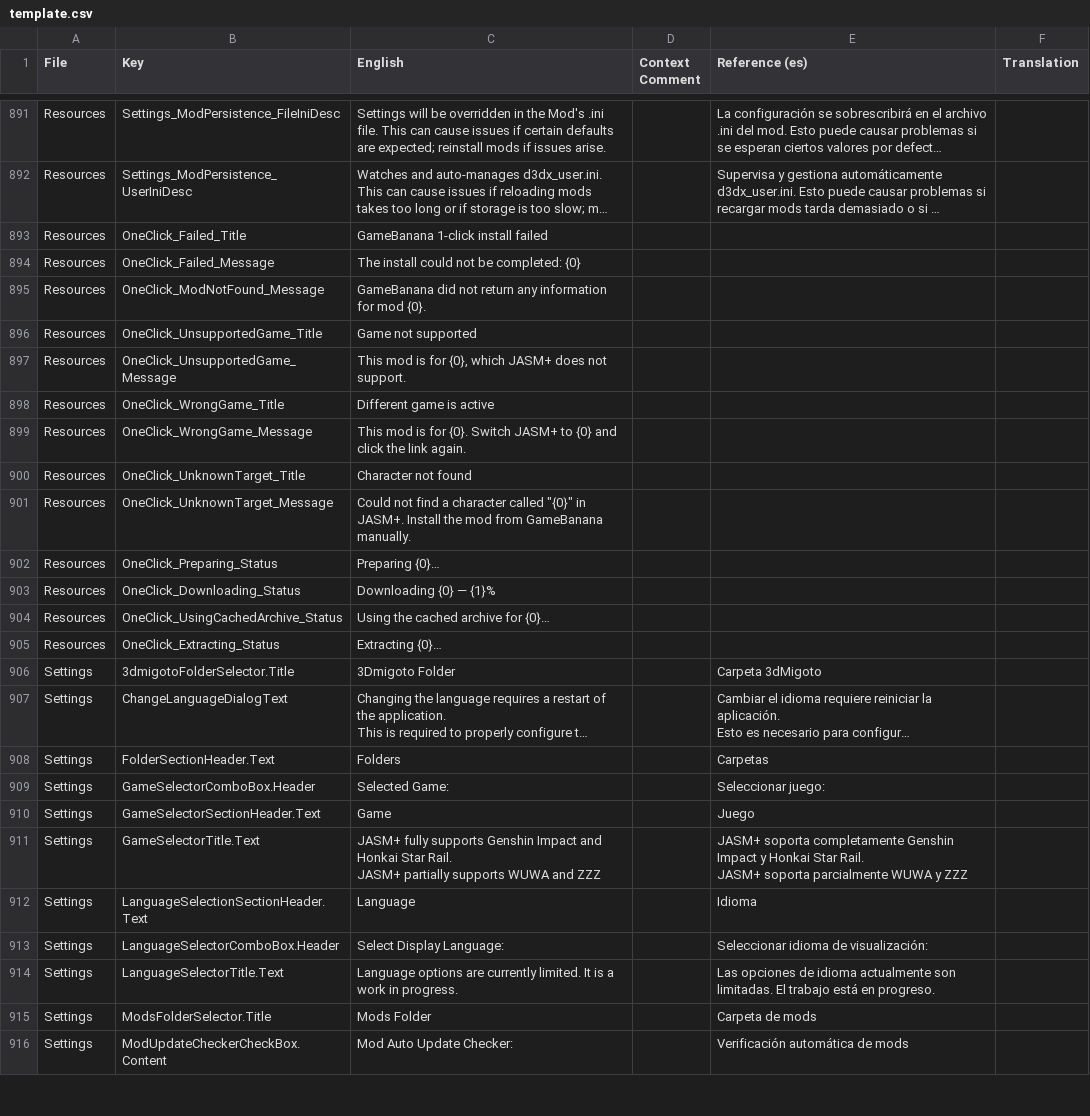
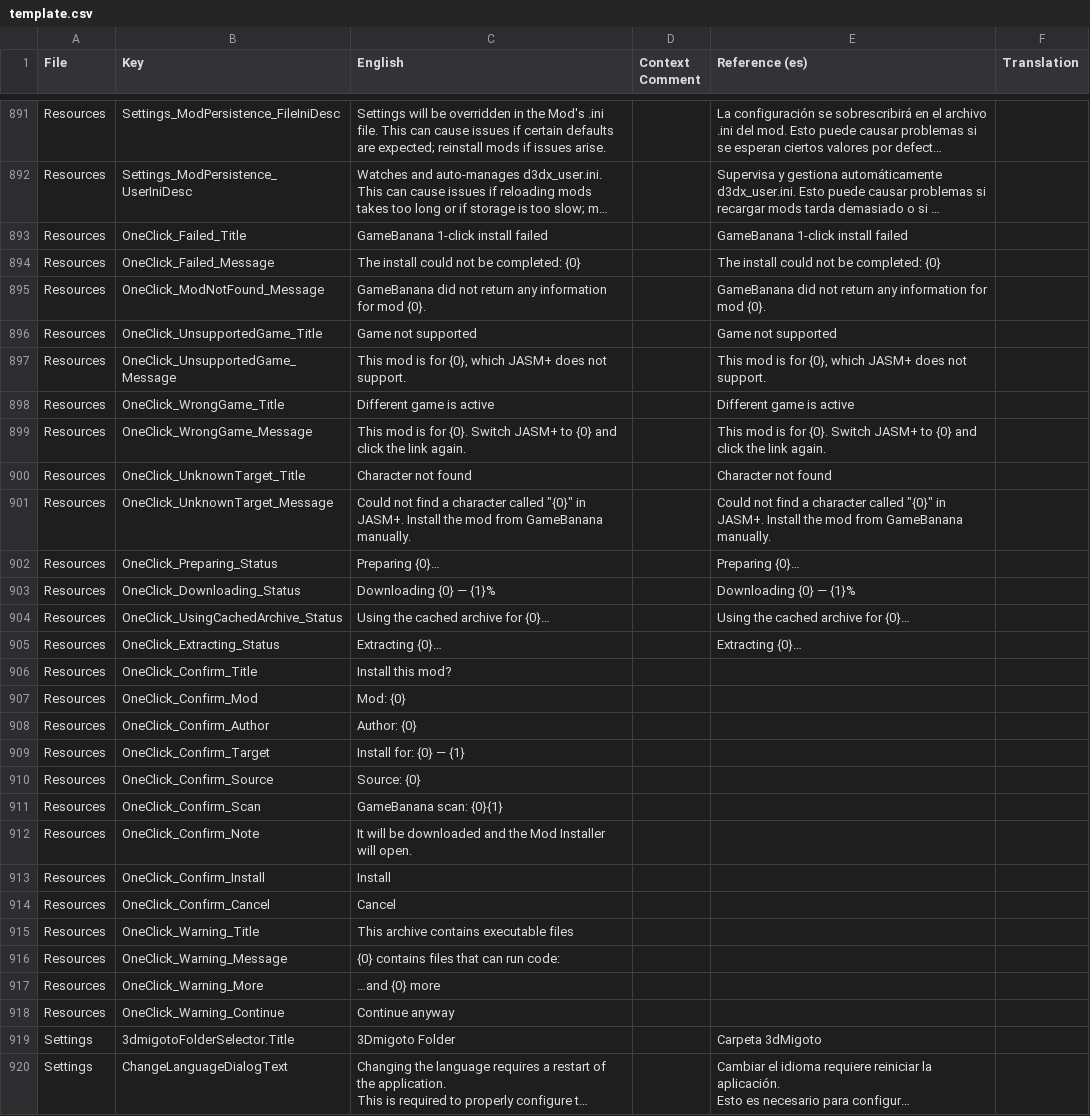
Before and after one commit to zurce/JASM, a CSV file: translations/template.csv, drawn as a sheet; only a part is shown, gaps mark what is left out; the shorter side is filled out with more unchanged rows; long unchanged cells end in …; the diff names each change by its address in the sheet, - before the commit and + after, or states it on an @@ line.

Commit message:
feat(oneclick): confirm before installing, and warn about executable content
A 1-click link is triggerable from any web page and used to install with no prompt at all. Now:

- Pre-install confirmation: mod name, author, target game + character, the mod page URL, and
  GameBanana's own verdict for the file (its per-file _sAvResult / _sAnalysisResultVerbose, newly
  mapped into ModFileInfo). Skipped when the new app-scoped setting
  OneClickInstallSettings.InstallWithoutConfirmation is on.
- Archive content warning: after extraction the archive is scanned for files that can run code
  (.exe/.com/.scr/.msi/.bat/.cmd/.ps1/.vbs/.js/.dll). A 3DMigoto mod never needs to run anything, so
  the user is told (first ten paths, then a count) and asked to continue. This warning is NOT skipped
  by InstallWithoutConfirmation - web content that can execute code always asks.
- Cancelling either dialog stops before the installer and cleans up the extracted scratch folder.

The scan lives in Core (ArchiveContentScan.FindExecutableLikeFiles) so it is unit tested: recursive
detection, the full extension set, a typical mod archive producing nothing, and a missing/readable-
failing folder never throwing (a broken scan must not block an install).

13 new strings seeded into all 6 locales via translations/pipeline.py (validate --strict passes).

Suite 140/140 (10 new); Release build 0 errors; format clean.

```diff
--- a/translations/template.csv
+++ b/translations/template.csv
-E893 (Reference (es)): (empty)
+E893 (Reference (es)): GameBanana 1-click install failed
-E894 (Reference (es)): (empty)
+E894 (Reference (es)): The install could not be completed: {0}
-E895 (Reference (es)): (empty)
+E895 (Reference (es)): GameBanana did not return any information for mod {0}.
-E896 (Reference (es)): (empty)
+E896 (Reference (es)): Game not supported
-E897 (Reference (es)): (empty)
+E897 (Reference (es)): This mod is for {0}, which JASM+ does not support.
-E898 (Reference (es)): (empty)
+E898 (Reference (es)): Different game is active
-E899 (Reference (es)): (empty)
+E899 (Reference (es)): This mod is for {0}. Switch JASM+ to {0} and click the link again.
-E900 (Reference (es)): (empty)
+E900 (Reference (es)): Character not found
-E901 (Reference (es)): (empty)
+E901 (Reference (es)): Could not find a character called "{0}" in JASM+. Install the mod from GameBanana manually.
-E902 (Reference (es)): (empty)
+E902 (Reference (es)): Preparing {0}…
-E903 (Reference (es)): (empty)
+E903 (Reference (es)): Downloading {0} — {1}%
-E904 (Reference (es)): (empty)
+E904 (Reference (es)): Using the cached archive for {0}…
-E905 (Reference (es)): (empty)
+E905 (Reference (es)): Extracting {0}…
+row 906: Resources | OneClick_Confirm_Title | Install this mod?
+row 907: Resources | OneClick_Confirm_Mod | Mod: {0}
+row 908: Resources | OneClick_Confirm_Author | Author: {0}
+row 909: Resources | OneClick_Confirm_Target | Install for: {0} — {1}
+row 910: Resources | OneClick_Confirm_Source | Source: {0}
+row 911: Resources | OneClick_Confirm_Scan | GameBanana scan: {0}{1}
+row 912: Resources | OneClick_Confirm_Note | It will be downloaded and the Mod Installer will open.
+row 913: Resources | OneClick_Confirm_Install | Install
+row 914: Resources | OneClick_Confirm_Cancel | Cancel
+row 915: Resources | OneClick_Warning_Title | This archive contains executable files
+row 916: Resources | OneClick_Warning_Message | {0} contains files that can run code:
+row 917: Resources | OneClick_Warning_More | …and {0} more
+row 918: Resources | OneClick_Warning_Continue | Continue anyway
```
Also changed, not shown: 12 other files.
